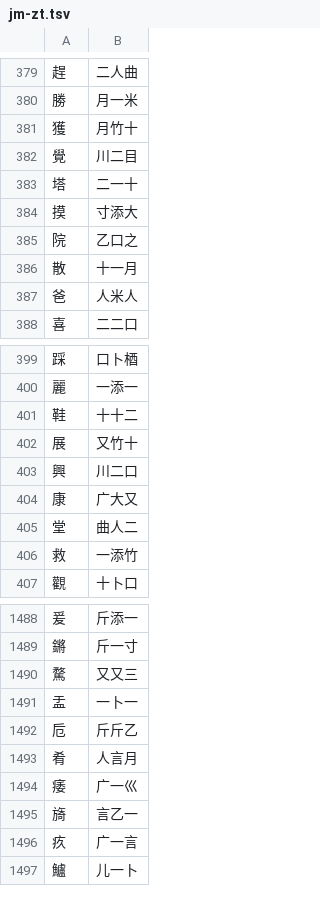
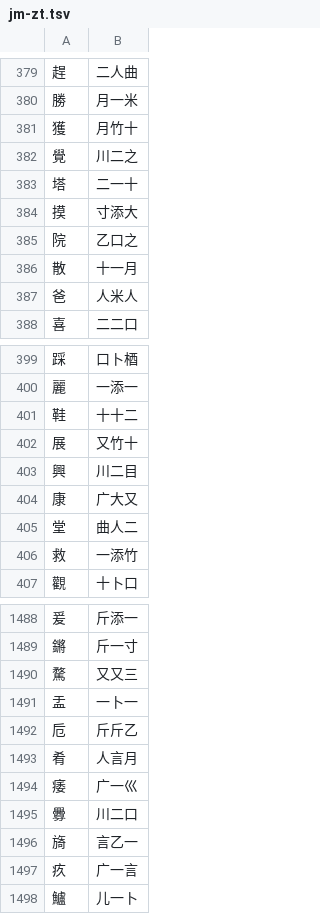
Before and after one commit to chenlin014/jiezi, a TSV file: monokey/jm-zt.tsv, drawn as a sheet; only a part is shown, gaps mark what is left out.

```diff
--- a/monokey/jm-zt.tsv
+++ b/monokey/jm-zt.tsv
@@ -381,3 +381,3 @@
 獲	月竹十
-覺	川二目
+覺	川二之
 塔	二一十
@@ -402,3 +402,3 @@
 展	又竹十
-興	川二口
+興	川二目
 康	广大又
@@ -1494,2 +1494,3 @@
 痿	广一巛
+釁	川二口
 旖	言乙一
```
Also changed, not shown: table/common-zt.tsv, table/jie2ru.tsv, 13 other files.
